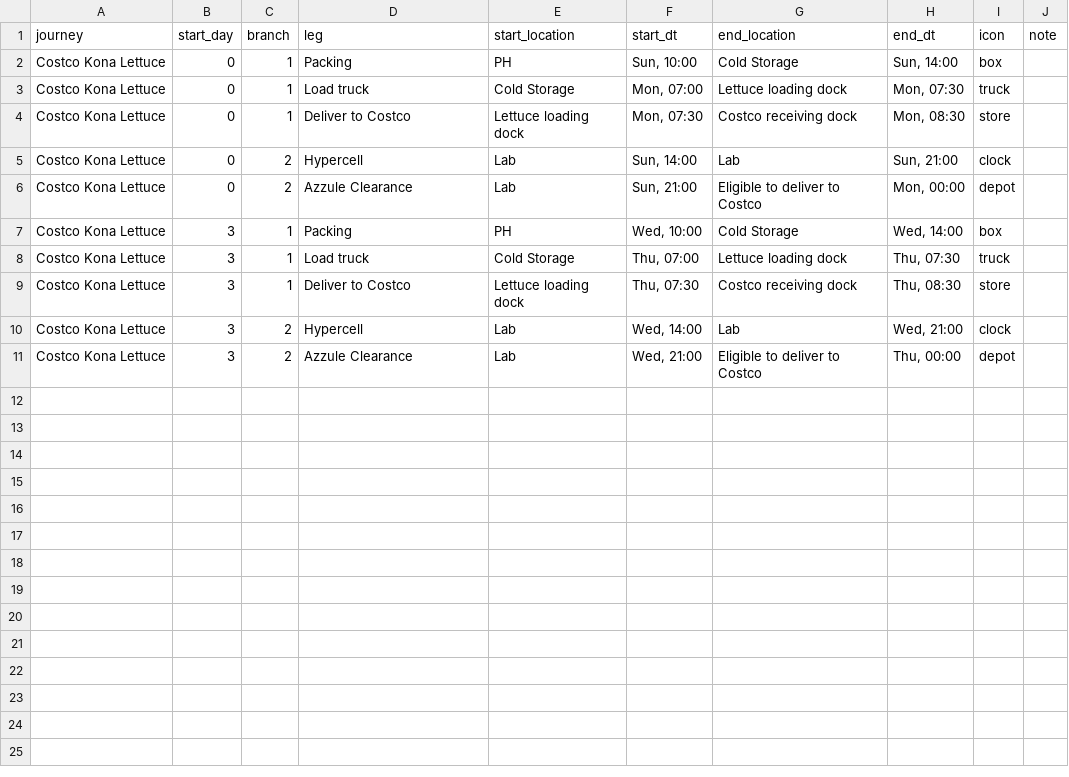
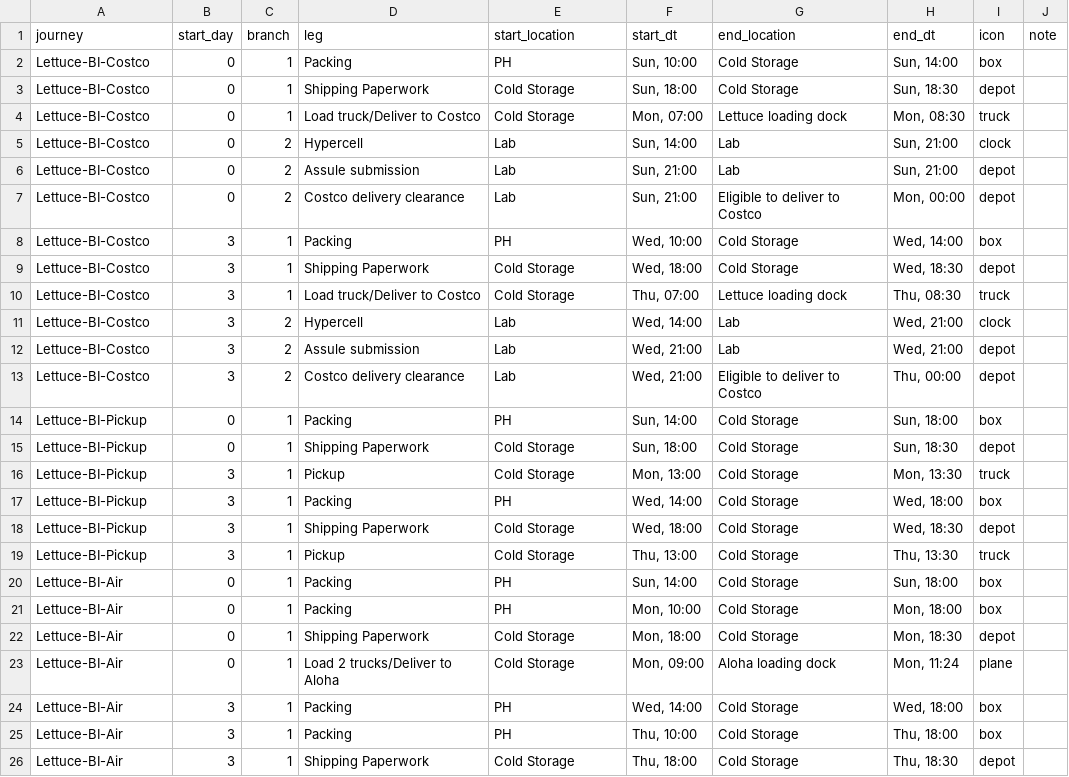
Before and after one commit to lfeder/farm-logistics-map, a CSV file: legs.csv, drawn as a sheet; only a part is shown; the diff covers the shown part only.

Commit message:
Read the schedule from the Google Sheet
The sheet is the source now; legs.csv is the snapshot build.py writes on
each pull, so the repo still builds with the network down. The header is
found by name rather than by position, so the sheet can carry margins or
lose columns without breaking the parse.

Icons are inferred from the leg name (the sheet has no icon column), and
a journey with no note in reference.json is no longer an error -- the
sheet names the journeys, reference.json only ever annotated them.

Two placement rules follow from the new data: a leg with no duration is
a moment, so its name sits beside the point rather than over a bar it
does not have, and two hours close together on one lane step apart
instead of printing over each other.

```diff
--- a/legs.csv
+++ b/legs.csv
@@ -1,11 +1,26 @@
 journey,start_day,branch,leg,start_location,start_dt,end_location,end_dt,icon,note
-Costco Kona Lettuce,0,1,Packing,PH,"Sun, 10:00",Cold Storage,"Sun, 14:00",box,
-Costco Kona Lettuce,0,1,Load truck,Cold Storage,"Mon, 07:00",Lettuce loading dock,"Mon, 07:30",truck,
-Costco Kona Lettuce,0,1,Deliver to Costco,Lettuce loading dock,"Mon, 07:30",Costco receiving dock,"Mon, 08:30",store,
-Costco Kona Lettuce,0,2,Hypercell,Lab,"Sun, 14:00",Lab,"Sun, 21:00",clock,
-Costco Kona Lettuce,0,2,Azzule Clearance,Lab,"Sun, 21:00",Eligible to deliver to Costco,"Mon, 00:00",depot,
-Costco Kona Lettuce,3,1,Packing,PH,"Wed, 10:00",Cold Storage,"Wed, 14:00",box,
-Costco Kona Lettuce,3,1,Load truck,Cold Storage,"Thu, 07:00",Lettuce loading dock,"Thu, 07:30",truck,
-Costco Kona Lettuce,3,1,Deliver to Costco,Lettuce loading dock,"Thu, 07:30",Costco receiving dock,"Thu, 08:30",store,
-Costco Kona Lettuce,3,2,Hypercell,Lab,"Wed, 14:00",Lab,"Wed, 21:00",clock,
-Costco Kona Lettuce,3,2,Azzule Clearance,Lab,"Wed, 21:00",Eligible to deliver to Costco,"Thu, 00:00",depot,
+Lettuce-BI-Costco,0,1,Packing,PH,"Sun, 10:00",Cold Storage,"Sun, 14:00",box,
+Lettuce-BI-Costco,0,1,Shipping Paperwork,Cold Storage,"Sun, 18:00",Cold Storage,"Sun, 18:30",depot,
+Lettuce-BI-Costco,0,1,Load truck/Deliver to Costco,Cold Storage,"Mon, 07:00",Lettuce loading dock,"Mon, 08:30",truck,
+Lettuce-BI-Costco,0,2,Hypercell,Lab,"Sun, 14:00",Lab,"Sun, 21:00",clock,
+Lettuce-BI-Costco,0,2,Assule submission,Lab,"Sun, 21:00",Lab,"Sun, 21:00",depot,
+Lettuce-BI-Costco,0,2,Costco delivery clearance,Lab,"Sun, 21:00",Eligible to deliver to Costco,"Mon, 00:00",depot,
+Lettuce-BI-Costco,3,1,Packing,PH,"Wed, 10:00",Cold Storage,"Wed, 14:00",box,
+Lettuce-BI-Costco,3,1,Shipping Paperwork,Cold Storage,"Wed, 18:00",Cold Storage,"Wed, 18:30",depot,
+Lettuce-BI-Costco,3,1,Load truck/Deliver to Costco,Cold Storage,"Thu, 07:00",Lettuce loading dock,"Thu, 08:30",truck,
+Lettuce-BI-Costco,3,2,Hypercell,Lab,"Wed, 14:00",Lab,"Wed, 21:00",clock,
+Lettuce-BI-Costco,3,2,Assule submission,Lab,"Wed, 21:00",Lab,"Wed, 21:00",depot,
+Lettuce-BI-Costco,3,2,Costco delivery clearance,Lab,"Wed, 21:00",Eligible to deliver to Costco,"Thu, 00:00",depot,
+Lettuce-BI-Pickup,0,1,Packing,PH,"Sun, 14:00",Cold Storage,"Sun, 18:00",box,
+Lettuce-BI-Pickup,0,1,Shipping Paperwork,Cold Storage,"Sun, 18:00",Cold Storage,"Sun, 18:30",depot,
+Lettuce-BI-Pickup,3,1,Pickup,Cold Storage,"Mon, 13:00",Cold Storage,"Mon, 13:30",truck,
+Lettuce-BI-Pickup,3,1,Packing,PH,"Wed, 14:00",Cold Storage,"Wed, 18:00",box,
+Lettuce-BI-Pickup,3,1,Shipping Paperwork,Cold Storage,"Wed, 18:00",Cold Storage,"Wed, 18:30",depot,
+Lettuce-BI-Pickup,3,1,Pickup,Cold Storage,"Thu, 13:00",Cold Storage,"Thu, 13:30",truck,
+Lettuce-BI-Air,0,1,Packing,PH,"Sun, 14:00",Cold Storage,"Sun, 18:00",box,
+Lettuce-BI-Air,0,1,Packing,PH,"Mon, 10:00",Cold Storage,"Mon, 18:00",box,
+Lettuce-BI-Air,0,1,Shipping Paperwork,Cold Storage,"Mon, 18:00",Cold Storage,"Mon, 18:30",depot,
+Lettuce-BI-Air,0,1,Load 2 trucks/Deliver to Aloha,Cold Storage,"Mon, 09:00",Aloha loading dock,"Mon, 11:24",plane,
+Lettuce-BI-Air,3,1,Packing,PH,"Wed, 14:00",Cold Storage,"Wed, 18:00",box,
+Lettuce-BI-Air,3,1,Packing,PH,"Thu, 10:00",Cold Storage,"Thu, 18:00",box,
+Lettuce-BI-Air,3,1,Shipping Paperwork,Cold Storage,"Thu, 18:00",Cold Storage,"Thu, 18:30",depot,
```
Also changed, not shown: 1 added row elsewhere in this file, 5 other files.
